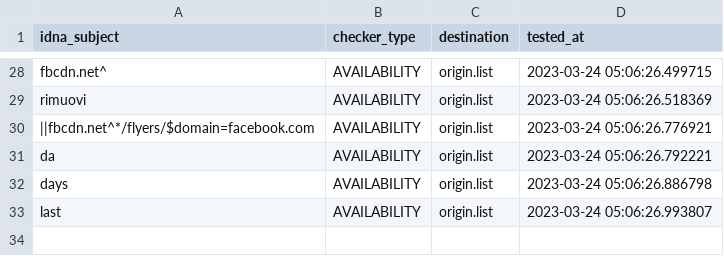
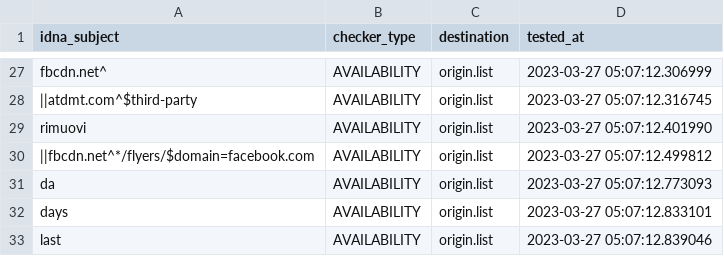
Before and after one commit to dead-hosts/xfiles_facebook_git_gioxx, a CSV file: .pyfunceble/inactive.csv, drawn as a sheet; only a part is shown, gaps mark what is left out; addresses are those after the commit; the diff covers the shown part only; the diff names each change by its address in the sheet, - before the commit and + after, or states it on an @@ line.

```diff
--- a/.pyfunceble/inactive.csv
+++ b/.pyfunceble/inactive.csv
-D27 (tested_at): 2023-03-24 05:06:26.499715
+D27 (tested_at): 2023-03-27 05:07:12.306999
+row 28: ||atdmt.com^$third-party | AVAILABILITY | origin.list | 2023-03-27 05:07:12.316745
-D29 (tested_at): 2023-03-24 05:06:26.518369
+D29 (tested_at): 2023-03-27 05:07:12.401990
-D30 (tested_at): 2023-03-24 05:06:26.776921
+D30 (tested_at): 2023-03-27 05:07:12.499812
-D31 (tested_at): 2023-03-24 05:06:26.792221
+D31 (tested_at): 2023-03-27 05:07:12.773093
-D32 (tested_at): 2023-03-24 05:06:26.886798
+D32 (tested_at): 2023-03-27 05:07:12.833101
-D33 (tested_at): 2023-03-24 05:06:26.993807
+D33 (tested_at): 2023-03-27 05:07:12.839046
```
Also changed, not shown: 3 added rows, 4 removed rows and 26 edited cells elsewhere in this file, 7 other files.
